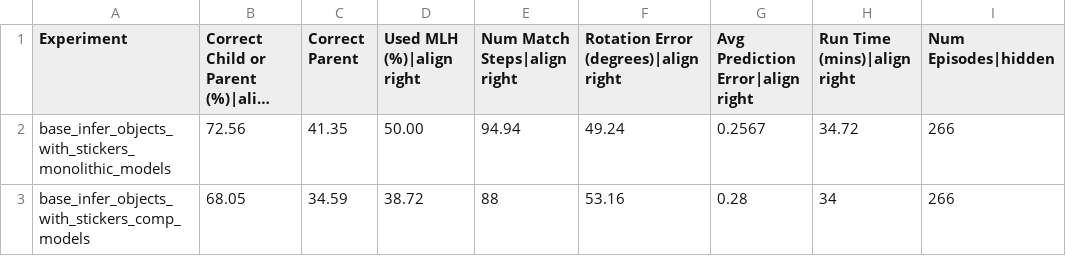
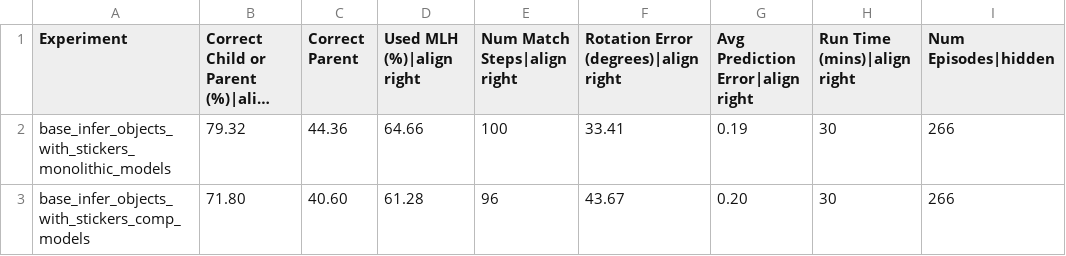
Before and after one commit to thousandbrainsproject/tbp.monty, a CSV file: benchmarks/logos_on_objects.csv, drawn as a sheet; long unchanged cells end in …; the diff names each change by its address in the sheet, - before the commit and + after, or states it on an @@ line.

Commit message:
chore: update benchmark values

```diff
--- a/benchmarks/logos_on_objects.csv
+++ b/benchmarks/logos_on_objects.csv
-B2: 72.56
+B2: 79.32
-C2 (Correct Parent): 41.35
+C2 (Correct Parent): 44.36
-D2 (Used MLH (%)|align right): 50.00
+D2 (Used MLH (%)|align right): 64.66
-E2 (Num Match Steps|align right): 94.94
+E2 (Num Match Steps|align right): 100
-F2: 49.24
+F2: 33.41
-G2 (Avg Prediction Error|align right): 0.2567
+G2 (Avg Prediction Error|align right): 0.19
-H2 (Run Time (mins)|align right): 34.72
+H2 (Run Time (mins)|align right): 30
-B3: 68.05
+B3: 71.80
-C3 (Correct Parent): 34.59
+C3 (Correct Parent): 40.60
-D3 (Used MLH (%)|align right): 38.72
+D3 (Used MLH (%)|align right): 61.28
-E3 (Num Match Steps|align right): 88
+E3 (Num Match Steps|align right): 96
-F3: 53.16
+F3: 43.67
-G3 (Avg Prediction Error|align right): 0.28
+G3 (Avg Prediction Error|align right): 0.20
-H3 (Run Time (mins)|align right): 34
+H3 (Run Time (mins)|align right): 30
```
